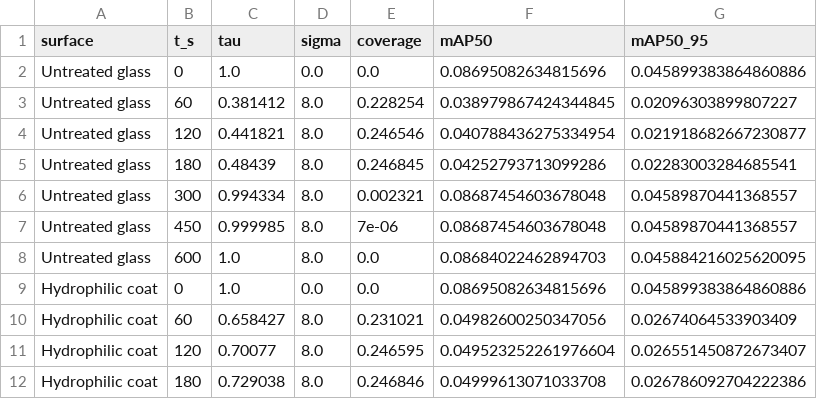
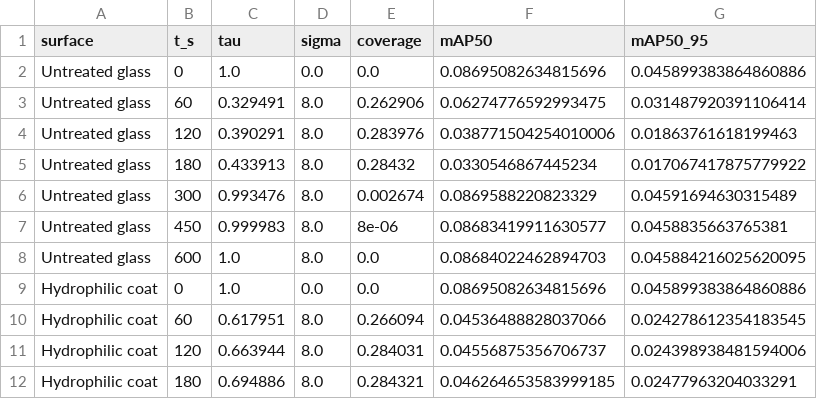
Before and after one commit to laharik31/Physics-Informed-Reliability-of-AV-Camera-Perception-Under-Thermal-Degradation, a CSV file: results/bdd_results.csv, drawn as a sheet; only a part is shown; the diff covers the shown part only.

Commit message:
Add final BDD100K evaluation results for spatial mask

```diff
--- a/results/bdd_results.csv
+++ b/results/bdd_results.csv
@@ -2,11 +2,11 @@ surface,t_s,tau,sigma,coverage,mAP50,mAP50_95
 Untreated glass,0,1.0,0.0,0.0,0.08695082634815696,0.045899383864860886
-Untreated glass,60,0.381412,8.0,0.228254,0.038979867424344845,0.02096303899807227
-Untreated glass,120,0.441821,8.0,0.246546,0.040788436275334954,0.021918682667230877
-Untreated glass,180,0.48439,8.0,0.246845,0.04252793713099286,0.02283003284685541
-Untreated glass,300,0.994334,8.0,0.002321,0.08687454603678048,0.04589870441368557
-Untreated glass,450,0.999985,8.0,7e-06,0.08687454603678048,0.04589870441368557
+Untreated glass,60,0.329491,8.0,0.262906,0.06274776592993475,0.031487920391106414
+Untreated glass,120,0.390291,8.0,0.283976,0.038771504254010006,0.01863761618199463
+Untreated glass,180,0.433913,8.0,0.28432,0.0330546867445234,0.017067417875779922
+Untreated glass,300,0.993476,8.0,0.002674,0.0869588220823329,0.04591694630315489
+Untreated glass,450,0.999983,8.0,8e-06,0.08683419911630577,0.0458835663765381
 Untreated glass,600,1.0,8.0,0.0,0.08684022462894703,0.045884216025620095
 Hydrophilic coat,0,1.0,0.0,0.0,0.08695082634815696,0.045899383864860886
-Hydrophilic coat,60,0.658427,8.0,0.231021,0.04982600250347056,0.02674064533903409
-Hydrophilic coat,120,0.70077,8.0,0.246595,0.049523252261976604,0.026551450872673407
-Hydrophilic coat,180,0.729038,8.0,0.246846,0.04999613071033708,0.026786092704222386
+Hydrophilic coat,60,0.617951,8.0,0.266094,0.04536488828037066,0.024278612354183545
+Hydrophilic coat,120,0.663944,8.0,0.284031,0.04556875356706737,0.024398938481594006
+Hydrophilic coat,180,0.694886,8.0,0.284321,0.046264653583999185,0.02477963204033291
```
Also changed, not shown: 6 edited cells elsewhere in this file, 6 other files.
